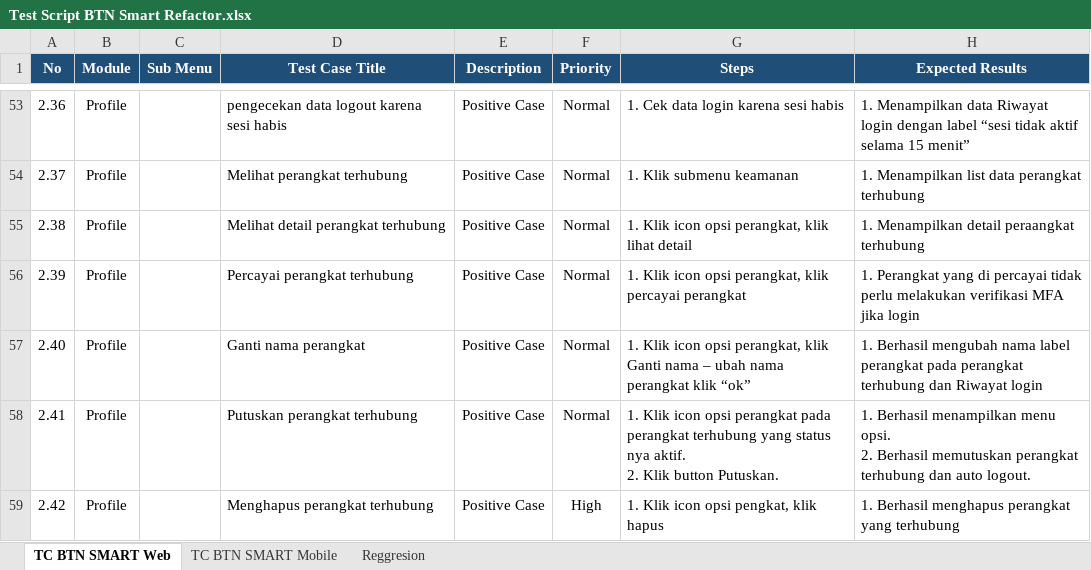
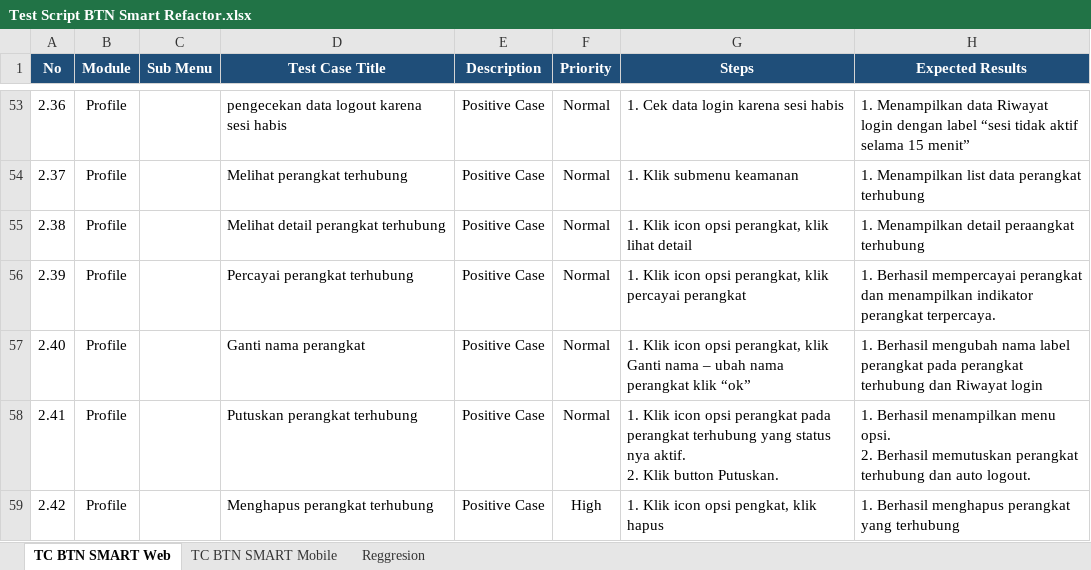
Before and after one commit to muhammaddanihaikal/btn-smart-refactor, an Excel workbook: Test Script/Test Script BTN Smart Refactor.xlsx, sheet TC BTN SMART Web, drawn as a sheet; only a part is shown, gaps mark what is left out; values as stored, in another font and other column widths than the file's, no borders; the diff names each change by its address in the sheet, - before the commit and + after, or states it on an @@ line.

Commit message:
update: Web TC 2.39 expected result wording to indikator perangkat terpercaya

```diff
--- a/Test Script/Test Script BTN Smart Refactor.xlsx (sheet TC BTN SMART Web)
+++ b/Test Script/Test Script BTN Smart Refactor.xlsx (sheet TC BTN SMART Web)
-H56 (Expected Results): 1. Perangkat yang di percayai tidak perlu melakukan verifikasi MFA jika login
+H56 (Expected Results): 1. Berhasil mempercayai perangkat dan menampilkan indikator perangkat terpercaya.
```
Also changed, not shown: 1 other file.
